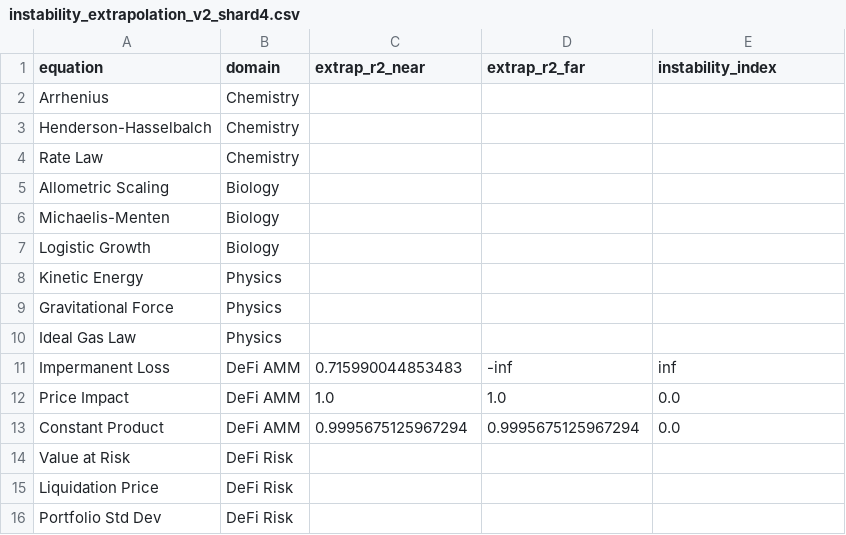
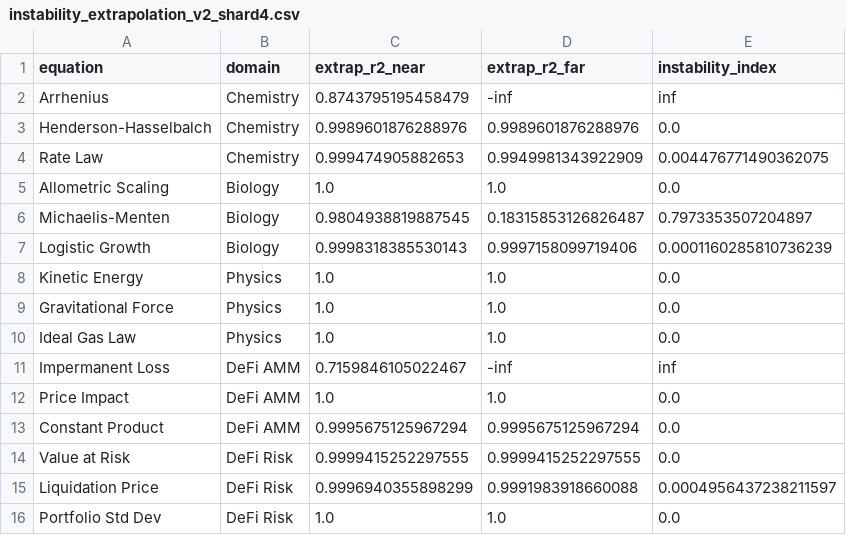
Before and after one commit to sednabcn/LLM-HypatiaX-REPRO, a CSV file: hypatiax/data/results/ablation/exp1_ablation/shards/instability_extrapolation_v2_shard4.csv, drawn as a sheet.

```diff
--- a/hypatiax/data/results/ablation/exp1_ablation/shards/instability_extrapolation_v2_shard4.csv
+++ b/hypatiax/data/results/ablation/exp1_ablation/shards/instability_extrapolation_v2_shard4.csv
@@ -1,16 +1,16 @@
 equation,domain,extrap_r2_near,extrap_r2_far,instability_index
-Arrhenius,Chemistry,,,
-Henderson-Hasselbalch,Chemistry,,,
-Rate Law,Chemistry,,,
-Allometric Scaling,Biology,,,
-Michaelis-Menten,Biology,,,
-Logistic Growth,Biology,,,
-Kinetic Energy,Physics,,,
-Gravitational Force,Physics,,,
-Ideal Gas Law,Physics,,,
-Impermanent Loss,DeFi AMM,0.715990044853483,-inf,inf
+Arrhenius,Chemistry,0.8743795195458479,-inf,inf
+Henderson-Hasselbalch,Chemistry,0.9989601876288976,0.9989601876288976,0.0
+Rate Law,Chemistry,0.999474905882653,0.9949981343922909,0.004476771490362075
+Allometric Scaling,Biology,1.0,1.0,0.0
+Michaelis-Menten,Biology,0.9804938819887545,0.18315853126826487,0.7973353507204897
+Logistic Growth,Biology,0.9998318385530143,0.9997158099719406,0.0001160285810736239
+Kinetic Energy,Physics,1.0,1.0,0.0
+Gravitational Force,Physics,1.0,1.0,0.0
+Ideal Gas Law,Physics,1.0,1.0,0.0
+Impermanent Loss,DeFi AMM,0.7159846105022467,-inf,inf
 Price Impact,DeFi AMM,1.0,1.0,0.0
 Constant Product,DeFi AMM,0.9995675125967294,0.9995675125967294,0.0
-Value at Risk,DeFi Risk,,,
-Liquidation Price,DeFi Risk,,,
-Portfolio Std Dev,DeFi Risk,,,
+Value at Risk,DeFi Risk,0.9999415252297555,0.9999415252297555,0.0
+Liquidation Price,DeFi Risk,0.9996940355898299,0.9991983918660088,0.0004956437238211597
+Portfolio Std Dev,DeFi Risk,1.0,1.0,0.0
```
Also changed, not shown: 6 other files.
